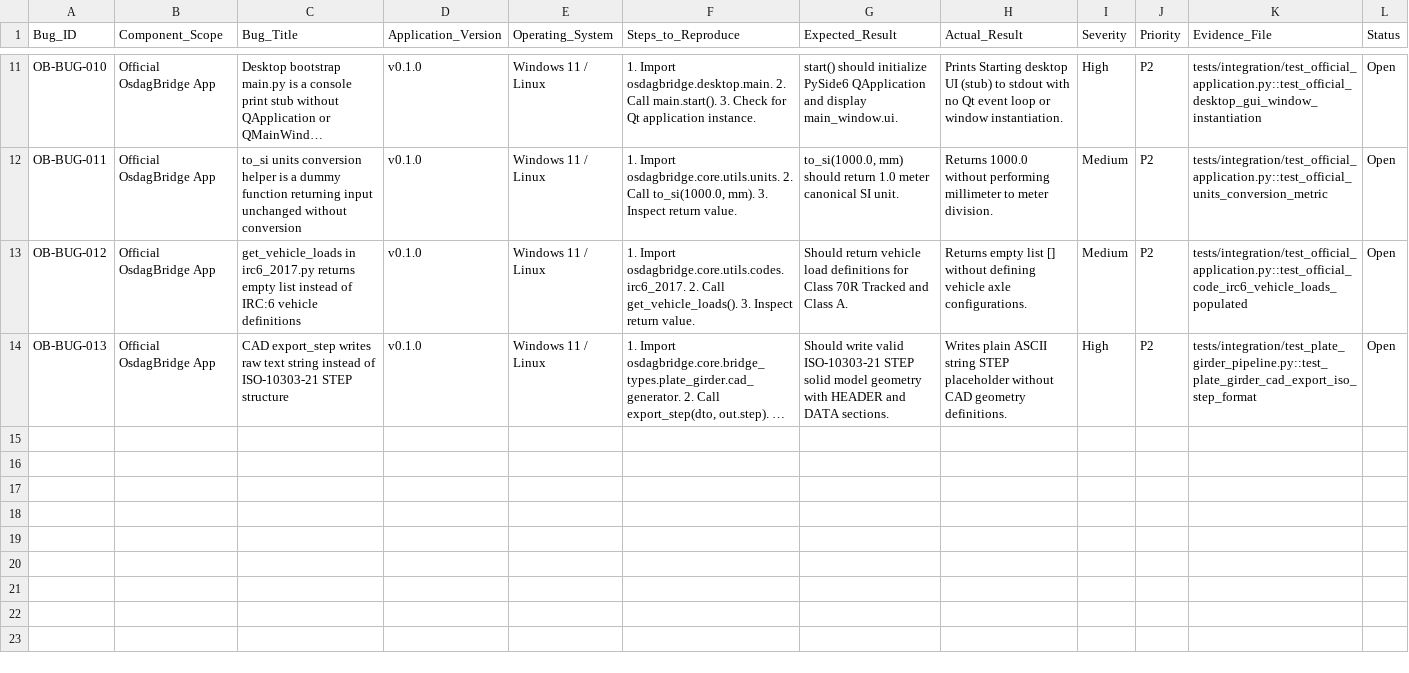
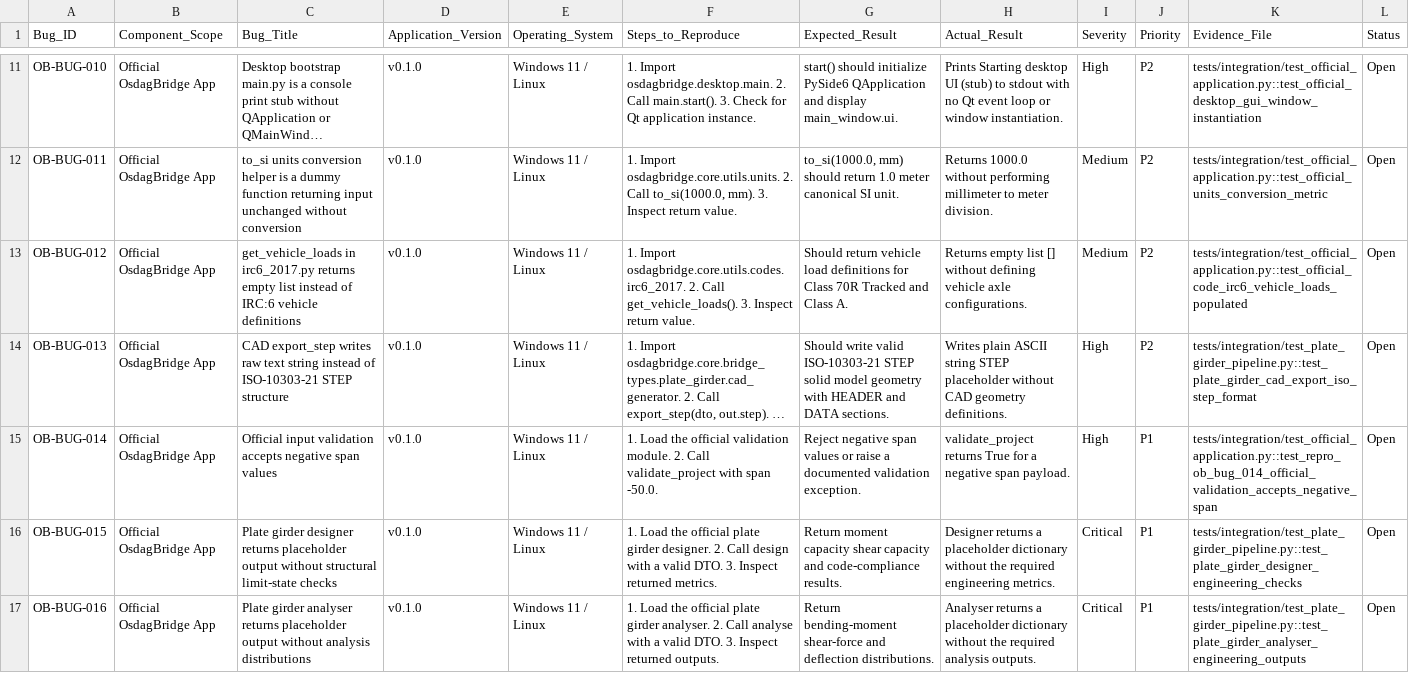
Before and after one commit to singhrajawatamit7-star/OsdagBridge--Software-Testing, a CSV file: issues.csv, drawn as a sheet; only a part is shown, gaps mark what is left out; long unchanged cells end in …; the diff names each change by its address in the sheet, - before the commit and + after, or states it on an @@ line.

Commit message:
docs: extend defect register with distinct issue IDs

```diff
--- a/issues.csv
+++ b/issues.csv
+row 15: OB-BUG-014 | Official OsdagBridge App | Official input validation accepts negative span values | v0.1.0 | Windows 11 / Linux | 1. Load the official validation module. 2. Call validate_project with span -50.0. | Reject negative span values or raise a documented validation exception. | validate_project returns True for a negative span payload. | High | P1 | tests/integration/test_official_application.py::test_repro_ob_bug_014_official_validation_accepts_negative_span | Open
+row 16: OB-BUG-015 | Official OsdagBridge App | Plate girder designer returns placeholder output without structural limit-state checks | v0.1.0 | Windows 11 / Linux | 1. Load the official plate girder designer. 2. Call design with a valid DTO. 3. Inspect returned metrics. | Return moment capacity shear capacity and code-compliance results. | Designer returns a placeholder dictionary without the required engineering metrics. | Critical | P1 | tests/integration/test_plate_girder_pipeline.py::test_plate_girder_designer_engineering_checks | Open
+row 17: OB-BUG-016 | Official OsdagBridge App | Plate girder analyser returns placeholder output without analysis distributions | v0.1.0 | Windows 11 / Linux | 1. Load the official plate girder analyser. 2. Call analyse with a valid DTO. 3. Inspect returned outputs. | Return bending-moment shear-force and deflection distributions. | Analyser returns a placeholder dictionary without the required analysis outputs. | Critical | P1 | tests/integration/test_plate_girder_pipeline.py::test_plate_girder_analyser_engineering_outputs | Open
```
